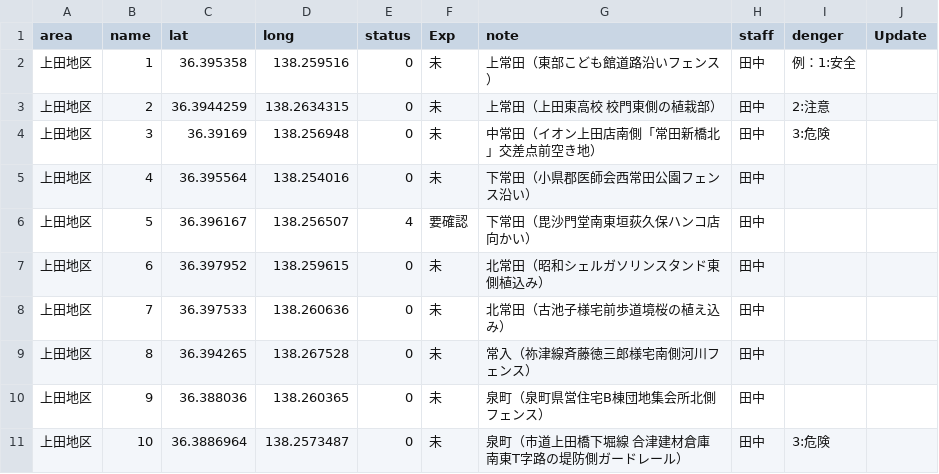
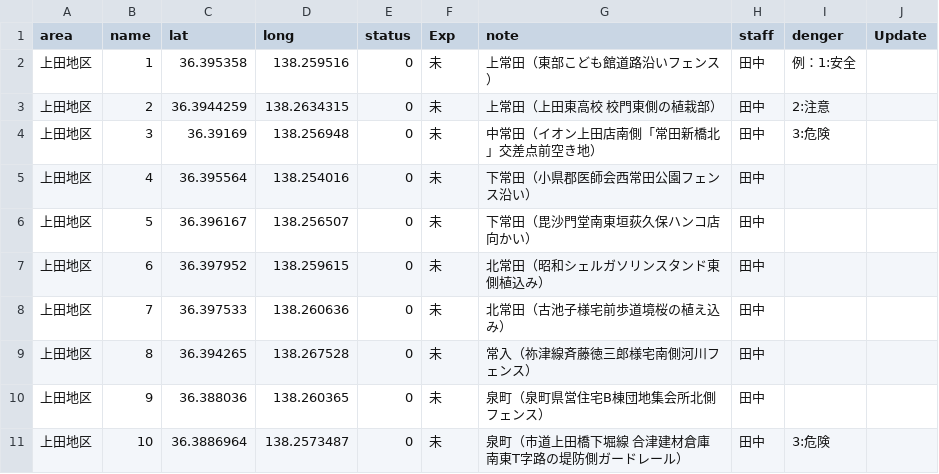
Before and after one commit to kenjilou/ueda-poster-map, a CSV file: data/all.csv, drawn as a sheet; only a part is shown.

```diff
--- a/data/all.csv
+++ b/data/all.csv
@@ -5,3 +5,3 @@ area,name,lat,long,status,Exp,note,staff,denger,Update
 上田地区,4,36.395564,138.254016,0,未,下常田（小県郡医師会西常田公園フェンス沿い）,田中,,
-上田地区,5,36.396167,138.256507,4,要確認,下常田（毘沙門堂南東垣荻久保ハンコ店向かい）,田中,,
+上田地区,5,36.396167,138.256507,0,未,下常田（毘沙門堂南東垣荻久保ハンコ店向かい）,田中,,
 上田地区,6,36.397952,138.259615,0,未,北常田（昭和シェルガソリンスタンド東側植込み）,田中,,
```
Also changed, not shown: 4 other files.
